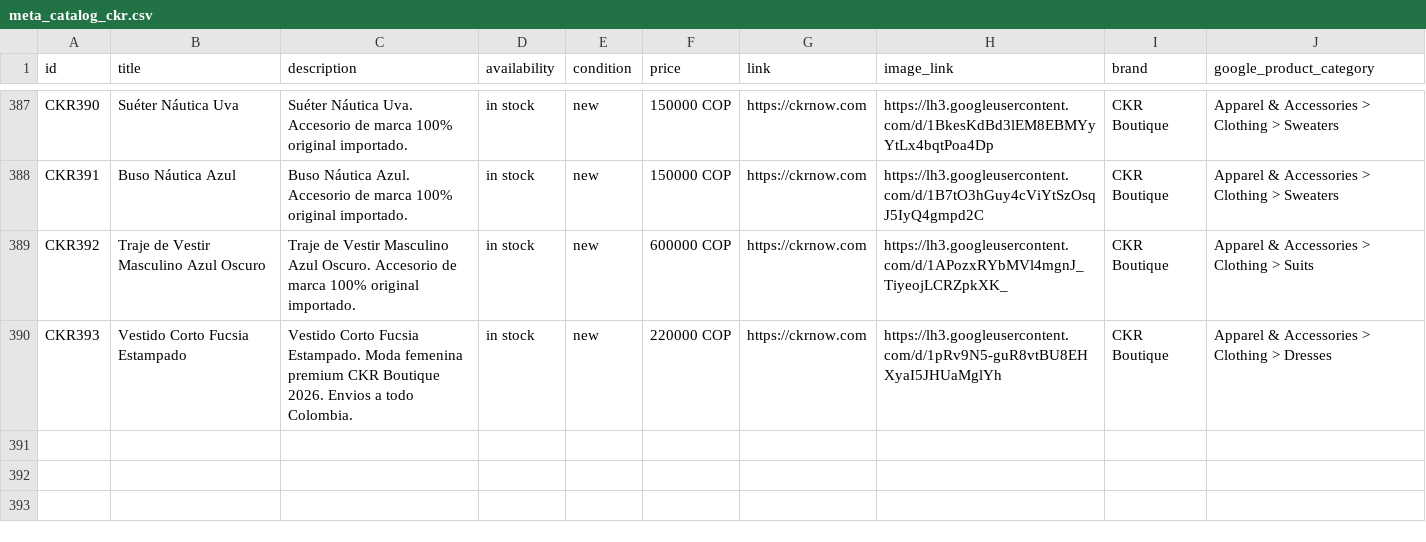
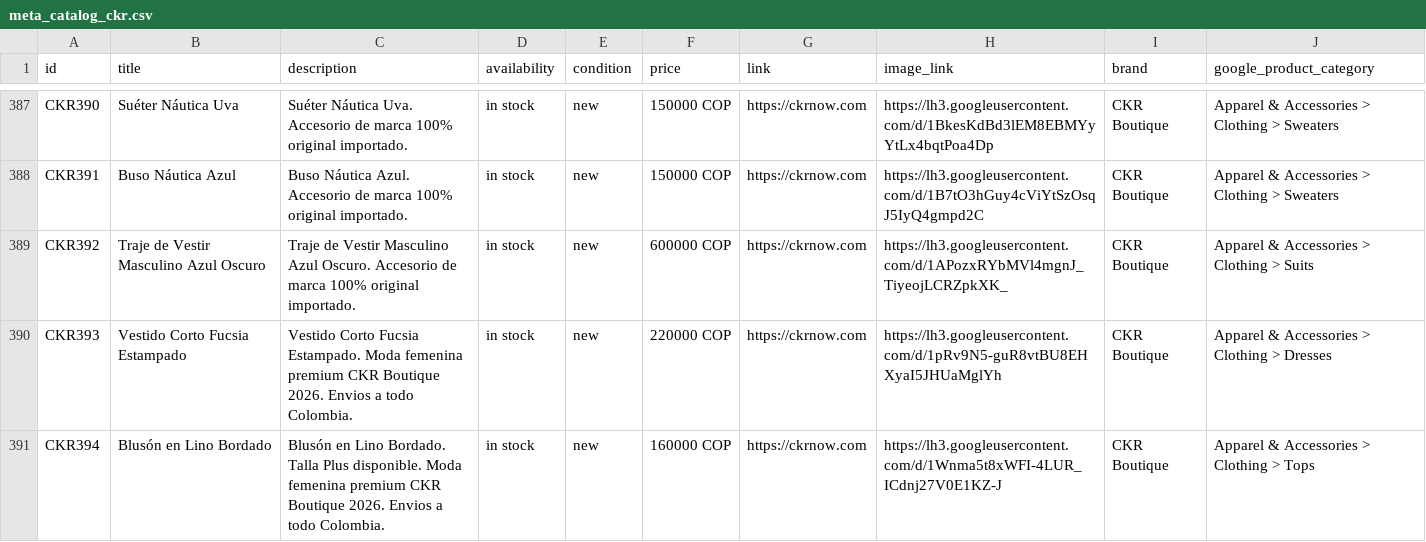
Before and after one commit to alvapas75-afk/ckrnow-website, a CSV file: meta_catalog_ckr.csv, drawn as a sheet; only a part is shown, gaps mark what is left out.

Commit message:
Agregar Blusón en Lino Bordado a Tallas Plus (2XL, $160.000)

```diff
--- a/meta_catalog_ckr.csv
+++ b/meta_catalog_ckr.csv
@@ -390 +390,2 @@ CKR392,Traje de Vestir Masculino Azul Oscuro,Traje de Vestir Masculino Azul Oscu
 CKR393,Vestido Corto Fucsia Estampado,Vestido Corto Fucsia Estampado. Moda femenina premium CKR Boutique 2026. Envios a todo Colombia.,in stock,new,220000 COP,https://ckrnow.com,https://lh3.googleusercontent.com/d/1pRv9N5-guR8vtBU8EHXyaI5JHUaMglYh,CKR Boutique,Apparel & Accessories > Clothing > Dresses
+CKR394,Blusón en Lino Bordado,Blusón en Lino Bordado. Talla Plus disponible. Moda femenina premium CKR Boutique 2026. Envios a todo Colombia.,in stock,new,160000 COP,https://ckrnow.com,https://lh3.googleusercontent.com/d/1Wnma5t8xWFI-4LUR_ICdnj27V0E1KZ-J,CKR Boutique,Apparel & Accessories > Clothing > Tops
```
Also changed, not shown: 2 other files.
